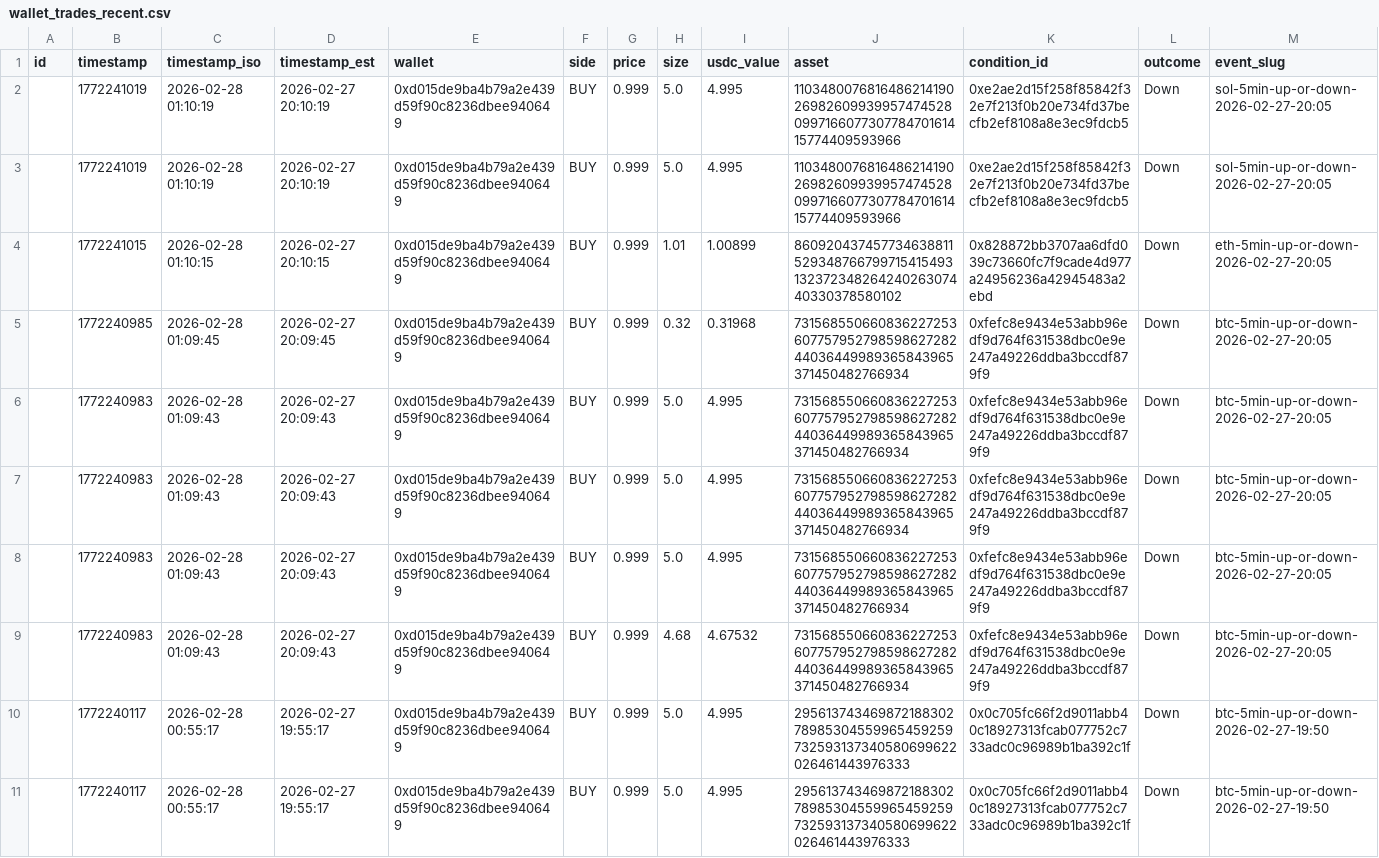
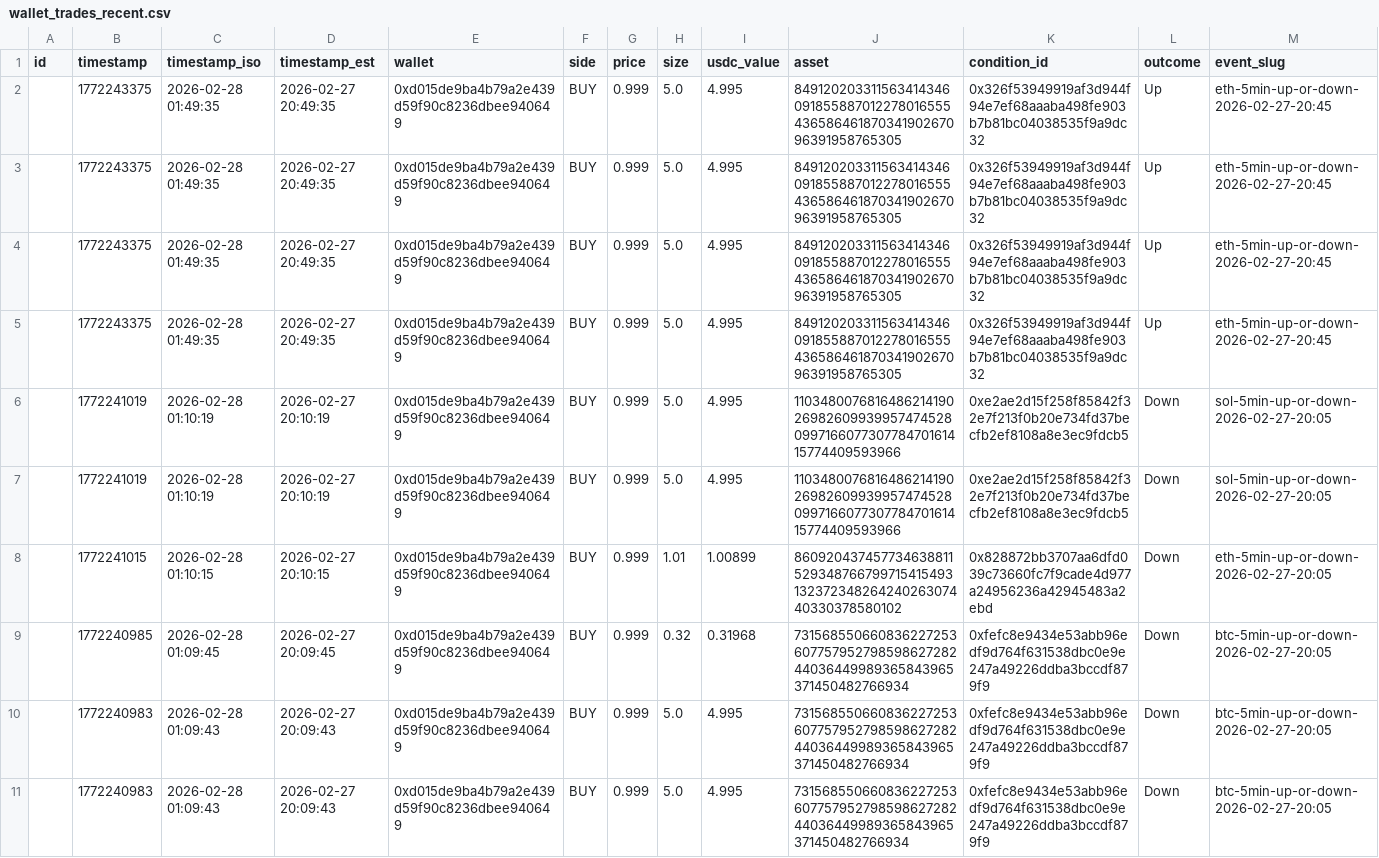
Before and after one commit to bennacer860/fleet-ai-sandbox, a CSV file: wallet_trades_recent.csv, drawn as a sheet; only a part is shown; the shorter side is filled out with more unchanged rows; rows hold the shown columns only; the diff names each change by its address in the sheet, - before the commit and + after, or states it on an @@ line.

```diff
--- a/wallet_trades_recent.csv
+++ b/wallet_trades_recent.csv
+row 2:  | 1772243375 | 2026-02-28 01:49:35 | 2026-02-27 20:49:35 | 0xd015de9ba4b79a2e439d59f90c8236dbee940649 | BUY | 0.999 | 5.0 | 4.995 | 84912020331156341434609185588701227801655543658646187034190267096391958765305 | 0x326f53949919af3d944f94e7ef68aaaba498fe903b7b81bc04038535f9a9dc32 | Up | eth-5min-up-or-down-2026-02-27-20:45
+row 3:  | 1772243375 | 2026-02-28 01:49:35 | 2026-02-27 20:49:35 | 0xd015de9ba4b79a2e439d59f90c8236dbee940649 | BUY | 0.999 | 5.0 | 4.995 | 84912020331156341434609185588701227801655543658646187034190267096391958765305 | 0x326f53949919af3d944f94e7ef68aaaba498fe903b7b81bc04038535f9a9dc32 | Up | eth-5min-up-or-down-2026-02-27-20:45
+row 4:  | 1772243375 | 2026-02-28 01:49:35 | 2026-02-27 20:49:35 | 0xd015de9ba4b79a2e439d59f90c8236dbee940649 | BUY | 0.999 | 5.0 | 4.995 | 84912020331156341434609185588701227801655543658646187034190267096391958765305 | 0x326f53949919af3d944f94e7ef68aaaba498fe903b7b81bc04038535f9a9dc32 | Up | eth-5min-up-or-down-2026-02-27-20:45
+row 5:  | 1772243375 | 2026-02-28 01:49:35 | 2026-02-27 20:49:35 | 0xd015de9ba4b79a2e439d59f90c8236dbee940649 | BUY | 0.999 | 5.0 | 4.995 | 84912020331156341434609185588701227801655543658646187034190267096391958765305 | 0x326f53949919af3d944f94e7ef68aaaba498fe903b7b81bc04038535f9a9dc32 | Up | eth-5min-up-or-down-2026-02-27-20:45
```
Also changed, not shown: 12 other files.
